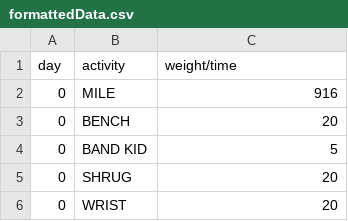
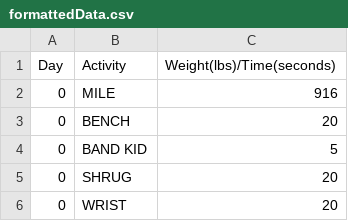
Before and after one commit to kxs6629/WorkoutVisualizer, a CSV file: data/formattedData.csv, drawn as a sheet; only a part is shown; removed rows and columns are numbered as before the commit, all else as after; the diff names each change by its address in the sheet, - before the commit and + after, or states it on an @@ line.

```diff
--- a/data/formattedData.csv
+++ b/data/formattedData.csv
-row 1: day | activity | weight/time
+row 1: Day | Activity | Weight(lbs)/Time(seconds)
```
Also changed, not shown: 3 other files.
